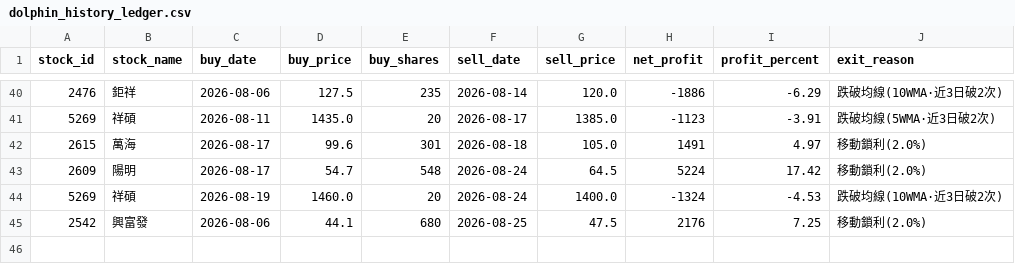
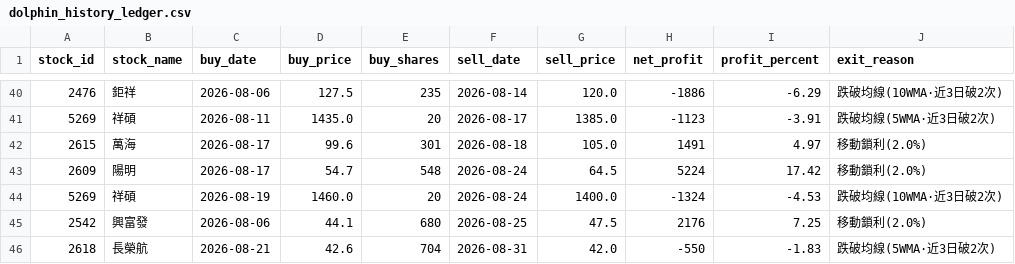
Before and after one commit to chunyulaie/my-dolphin-radar, a CSV file: dolphin_history_ledger.csv, drawn as a sheet; only a part is shown, gaps mark what is left out; the diff names each change by its address in the sheet, - before the commit and + after, or states it on an @@ line.

```diff
--- a/dolphin_history_ledger.csv
+++ b/dolphin_history_ledger.csv
+row 46: 2618 | 長榮航 | 2026-08-21 | 42.6 | 704 | 2026-08-31 | 42.0 | -550 | -1.83 | 跌破均線(5WMA·近3日破2次)
```
Also changed, not shown: dolphin_optimizer_details.csv, dolphin_portfolio.csv, 1 other file.
